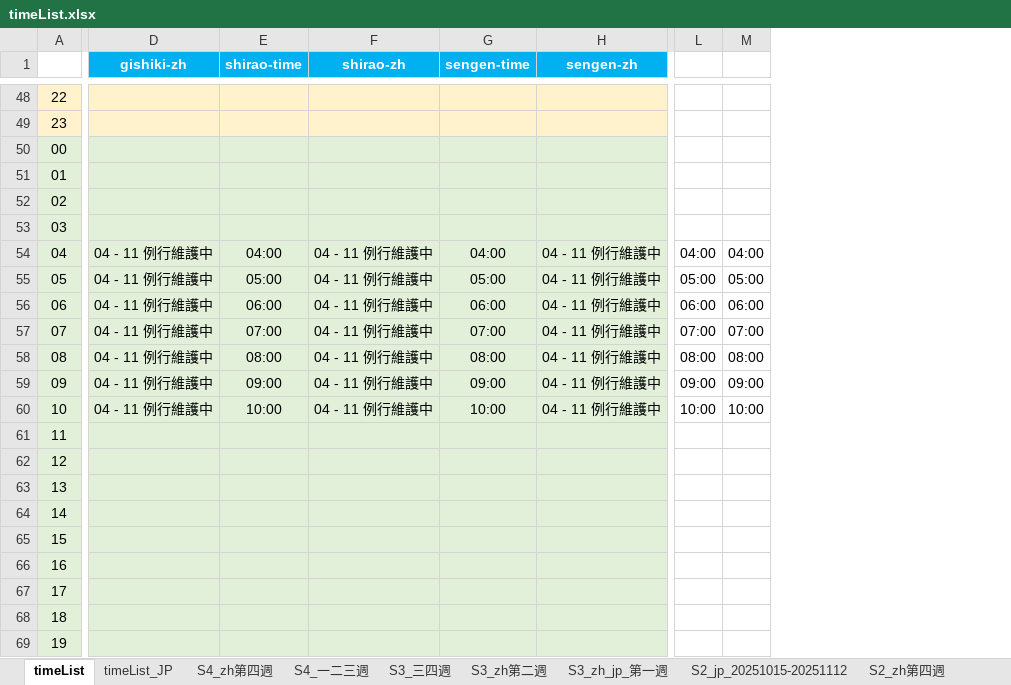
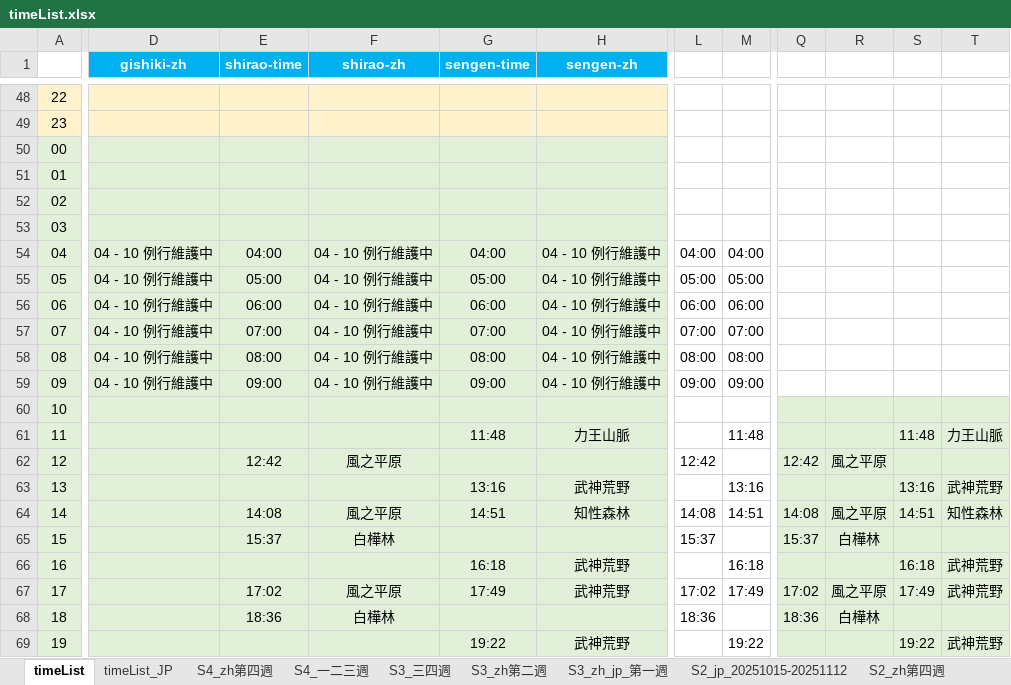
Before and after one commit to Mutsuki812/BnSNEOtimeList, an Excel workbook: files/timeList.xlsx, sheet timeList, drawn as a sheet; only a part is shown, gaps mark what is left out; values as stored, in another font and other column widths than the file's, no borders; conditional formats not drawn; removed rows and columns are numbered as before the commit, all else as after; the diff covers the shown part only; the diff names each change by its address in the sheet, - before the commit and + after, or states it on an @@ line.

```diff
--- a/files/timeList.xlsx (sheet timeList)
+++ b/files/timeList.xlsx (sheet timeList)
-column L, rows 54-60: 04:00 | 05:00 | 06:00 | 07:00 | 08:00 | 09:00 | 10:00
-column M, rows 54-60: 04:00 | 05:00 | 06:00 | 07:00 | 08:00 | 09:00 | 10:00
+column L, rows 54-68: 04:00 | 05:00 | 06:00 | 07:00 | 08:00 | 09:00 |  |  | 12:42 |  | 14:08 | 15:37 |  | 17:02 | 18:36
+column M, rows 54-69: 04:00 | 05:00 | 06:00 | 07:00 | 08:00 | 09:00 |  | 11:48 |  | 13:16 | 14:51 |  | 16:18 | 17:49 |  | 19:22
+column Q, rows 62-68: 12:42 |  | 14:08 | 15:37 |  | 17:02 | 18:36
+column R, rows 62-68: 風之平原 |  | 風之平原 | 白樺林 |  | 風之平原 | 白樺林
+column S, rows 61-69: 11:48 |  | 13:16 | 14:51 |  | 16:18 | 17:49 |  | 19:22
+column T, rows 61-69: 力王山脈 |  | 武神荒野 | 知性森林 |  | 武神荒野 | 武神荒野 |  | 武神荒野
-D54:D59 (gishiki-zh): 04 - 11 例行維護中
+D54:D59 (gishiki-zh): 04 - 10 例行維護中
-F54:F59 (shirao-zh): 04 - 11 例行維護中
+F54:F59 (shirao-zh): 04 - 10 例行維護中
-H54:H59 (sengen-zh): 04 - 11 例行維護中
+H54:H59 (sengen-zh): 04 - 10 例行維護中
-D60 (gishiki-zh): 04 - 11 例行維護中
+D60 (gishiki-zh): (empty)
-E60 (shirao-time): 10:00
+E60 (shirao-time): (empty)
-F60 (shirao-zh): 04 - 11 例行維護中
+F60 (shirao-zh): (empty)
-G60 (sengen-time): 10:00
+G60 (sengen-time): (empty)
-H60 (sengen-zh): 04 - 11 例行維護中
+H60 (sengen-zh): (empty)
-G61 (sengen-time): (empty)
+G61 (sengen-time): 11:48
-H61 (sengen-zh): (empty)
+H61 (sengen-zh): 力王山脈
-E62 (shirao-time): (empty)
+E62 (shirao-time): 12:42
-F62 (shirao-zh): (empty)
+F62 (shirao-zh): 風之平原
-G63 (sengen-time): (empty)
+G63 (sengen-time): 13:16
-H63 (sengen-zh): (empty)
+H63 (sengen-zh): 武神荒野
-E64 (shirao-time): (empty)
+E64 (shirao-time): 14:08
-F64 (shirao-zh): (empty)
+F64 (shirao-zh): 風之平原
-G64 (sengen-time): (empty)
+G64 (sengen-time): 14:51
-H64 (sengen-zh): (empty)
+H64 (sengen-zh): 知性森林
-E65 (shirao-time): (empty)
+E65 (shirao-time): 15:37
-F65 (shirao-zh): (empty)
+F65 (shirao-zh): 白樺林
-G66 (sengen-time): (empty)
+G66 (sengen-time): 16:18
-H66:H67 (sengen-zh): (empty)
+H66:H67 (sengen-zh): 武神荒野
-E67 (shirao-time): (empty)
+E67 (shirao-time): 17:02
-F67 (shirao-zh): (empty)
+F67 (shirao-zh): 風之平原
-G67 (sengen-time): (empty)
+G67 (sengen-time): 17:49
-E68 (shirao-time): (empty)
+E68 (shirao-time): 18:36
-F68 (shirao-zh): (empty)
+F68 (shirao-zh): 白樺林
-G69 (sengen-time): (empty)
+G69 (sengen-time): 19:22
-H69 (sengen-zh): (empty)
+H69 (sengen-zh): 武神荒野
```
Also changed, not shown: 3 added columns and 212 edited cells elsewhere in this sheet, sheet timeList_JP, 1 other file.
